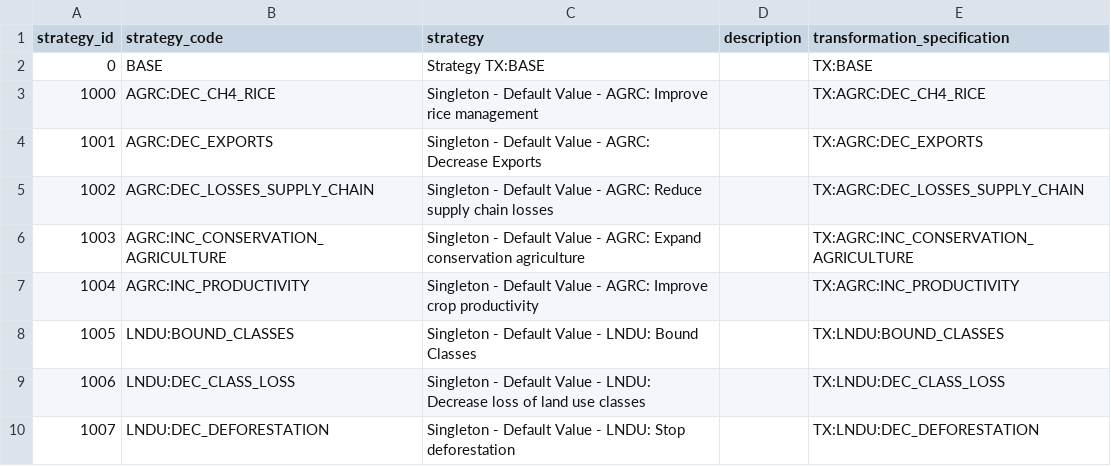
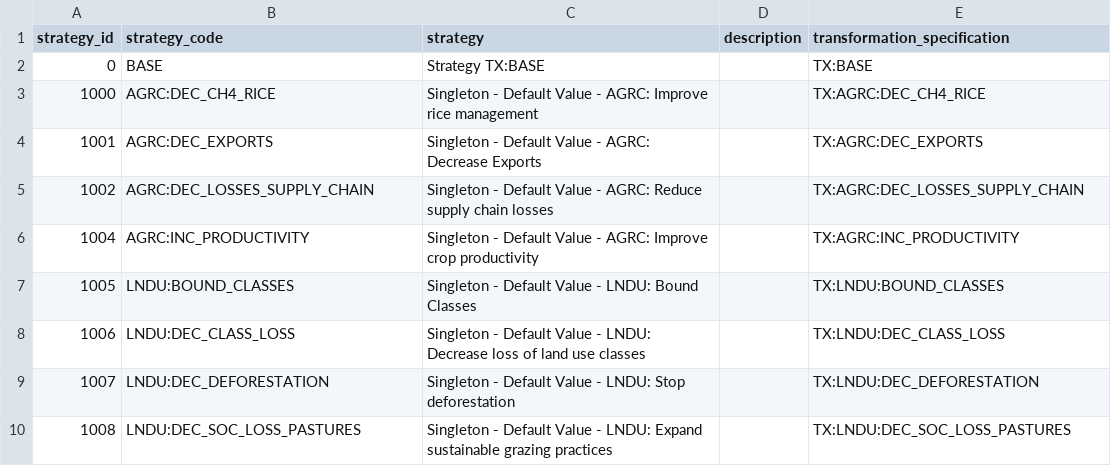
Before and after one commit to sisepuede-framework/ssp_indonesia, a CSV file: ssp_modeling/transformations/strategy_definitions.csv, drawn as a sheet; only a part is shown; the shorter side is filled out with more unchanged rows; the diff covers the shown part only.

```diff
--- a/ssp_modeling/transformations/strategy_definitions.csv
+++ b/ssp_modeling/transformations/strategy_definitions.csv
@@ -5,3 +5,2 @@ strategy_id,strategy_code,strategy,description,transformation_specification
 1002,AGRC:DEC_LOSSES_SUPPLY_CHAIN,Singleton - Default Value - AGRC: Reduce supply chain losses,,TX:AGRC:DEC_LOSSES_SUPPLY_CHAIN
-1003,AGRC:INC_CONSERVATION_AGRICULTURE,Singleton - Default Value - AGRC: Expand conservation agriculture,,TX:AGRC:INC_CONSERVATION_AGRICULTURE
 1004,AGRC:INC_PRODUCTIVITY,Singleton - Default Value - AGRC: Improve crop productivity,,TX:AGRC:INC_PRODUCTIVITY
```
Also changed, not shown: 2 edited cells elsewhere in this file, 5 other files.
